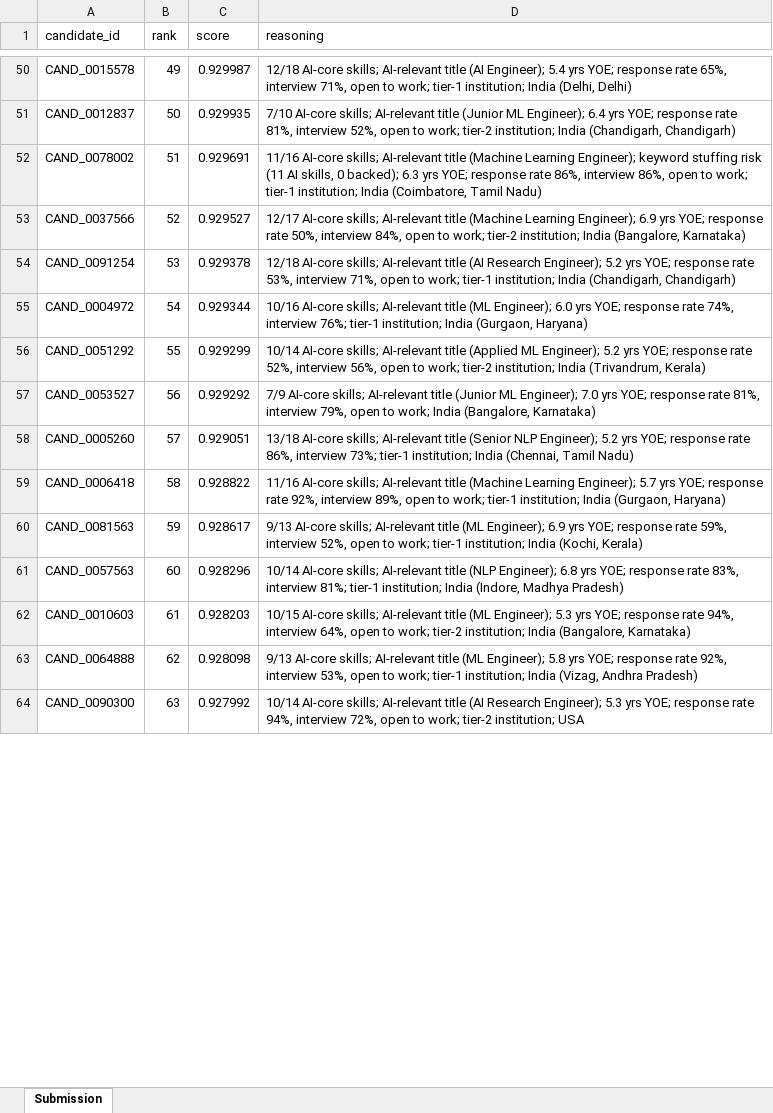
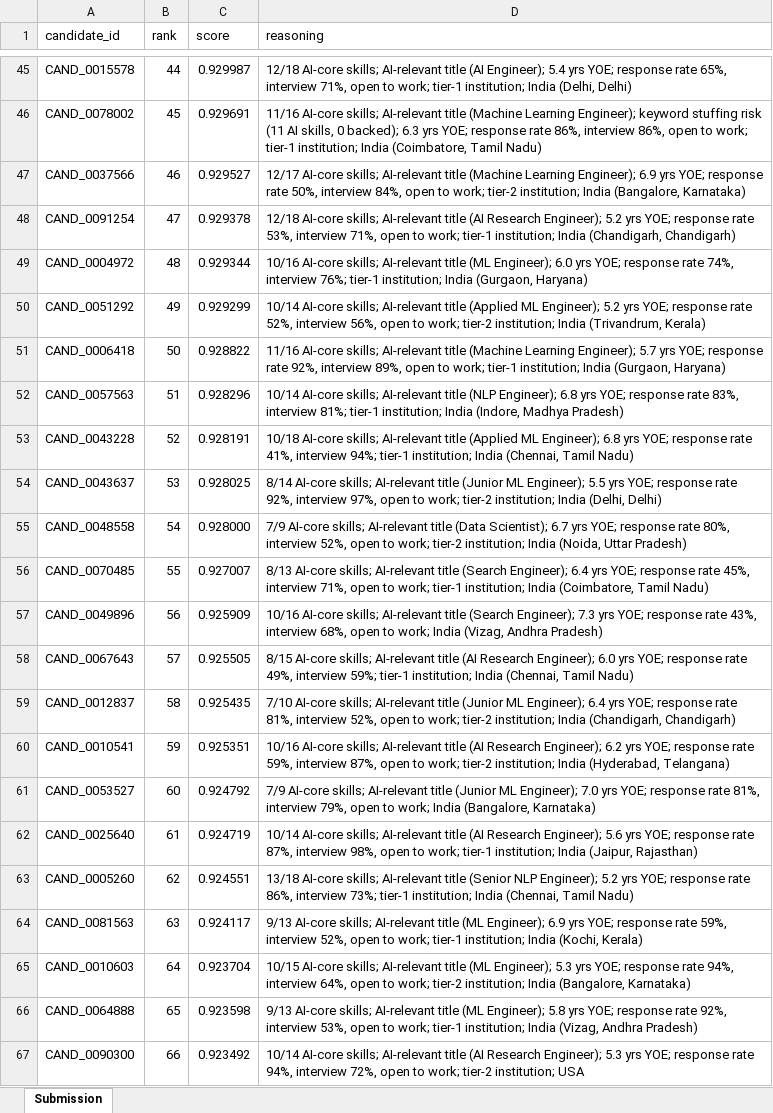
Before and after one commit to doomsday-07/Redorb-Ranker, an Excel workbook: SlEePeR_cElL.xlsx, sheet Submission, drawn as a sheet; only a part is shown, gaps mark what is left out; values as stored, in another font and other column widths than the file's, no cell formats; removed rows and columns are numbered as before the commit, all else as after; the diff covers the shown part only; the diff names each change by its address in the sheet, - before the commit and + after, or states it on an @@ line.

Commit message:
Regenerate submission CSV/XLSX with deterministic scoring (fixed date)

```diff
--- a/SlEePeR_cElL.xlsx (sheet Submission)
+++ b/SlEePeR_cElL.xlsx (sheet Submission)
-B45 (rank): 49
+B45 (rank): 44
-row 51: CAND_0012837 | 50 | 0.929935 | 7/10 AI-core skills; AI-relevant title (Junior ML Engineer); 6.4 yrs YOE; response rate 81%, interview 52%, open to work; tier-2 institution; India (Chandigarh, Chandigarh)
-B46 (rank): 51
+B46 (rank): 45
-B47 (rank): 52
+B47 (rank): 46
-B48 (rank): 53
+B48 (rank): 47
-B49 (rank): 54
+B49 (rank): 48
-B50 (rank): 55
+B50 (rank): 49
+row 51: CAND_0006418 | 50 | 0.928822 | 11/16 AI-core skills; AI-relevant title (Machine Learning Engineer); 5.7 yrs YOE; response rate 92%, interview 89%, open to work; tier-1 institution; India (Gurgaon, Haryana)
+row 52: CAND_0057563 | 51 | 0.928296 | 10/14 AI-core skills; AI-relevant title (NLP Engineer); 6.8 yrs YOE; response rate 83%, interview 81%; tier-1 institution; India (Indore, Madhya Pradesh)
+row 53: CAND_0043228 | 52 | 0.928191 | 10/18 AI-core skills; AI-relevant title (Applied ML Engineer); 6.8 yrs YOE; response rate 41%, interview 94%; tier-1 institution; India (Chennai, Tamil Nadu)
+row 54: CAND_0043637 | 53 | 0.928025 | 8/14 AI-core skills; AI-relevant title (Junior ML Engineer); 5.5 yrs YOE; response rate 92%, interview 97%, open to work; tier-2 institution; India (Delhi, Delhi)
+row 55: CAND_0048558 | 54 | 0.928000 | 7/9 AI-core skills; AI-relevant title (Data Scientist); 6.7 yrs YOE; response rate 80%, interview 52%, open to work; tier-2 institution; India (Noida, Uttar Pradesh)
+row 56: CAND_0070485 | 55 | 0.927007 | 8/13 AI-core skills; AI-relevant title (Search Engineer); 6.4 yrs YOE; response rate 45%, interview 71%, open to work; tier-1 institution; India (Coimbatore, Tamil Nadu)
+row 57: CAND_0049896 | 56 | 0.925909 | 10/16 AI-core skills; AI-relevant title (Search Engineer); 7.3 yrs YOE; response rate 43%, interview 68%, open to work; India (Vizag, Andhra Pradesh)
+row 58: CAND_0067643 | 57 | 0.925505 | 8/15 AI-core skills; AI-relevant title (AI Research Engineer); 6.0 yrs YOE; response rate 49%, interview 59%; tier-1 institution; India (Chennai, Tamil Nadu)
+row 59: CAND_0012837 | 58 | 0.925435 | 7/10 AI-core skills; AI-relevant title (Junior ML Engineer); 6.4 yrs YOE; response rate 81%, interview 52%, open to work; tier-2 institution; India (Chandigarh, Chandigarh)
+row 60: CAND_0010541 | 59 | 0.925351 | 10/16 AI-core skills; AI-relevant title (AI Research Engineer); 6.2 yrs YOE; response rate 59%, interview 87%, open to work; tier-2 institution; India (Hyderabad, Telangana)
-B61 (rank): 56
+B61 (rank): 60
-C61 (score): 0.929292
+C61 (score): 0.924792
+row 62: CAND_0025640 | 61 | 0.924719 | 10/14 AI-core skills; AI-relevant title (AI Research Engineer); 5.6 yrs YOE; response rate 87%, interview 98%, open to work; tier-1 institution; India (Jaipur, Rajasthan)
-B63 (rank): 57
+B63 (rank): 62
-C63 (score): 0.929051
+C63 (score): 0.924551
-row 59: CAND_0006418 | 58 | 0.928822 | 11/16 AI-core skills; AI-relevant title (Machine Learning Engineer); 5.7 yrs YOE; response rate 92%, interview 89%, open to work; tier-1 institution; India (Gurgaon, Haryana)
-B64 (rank): 59
+B64 (rank): 63
-C64 (score): 0.928617
+C64 (score): 0.924117
-row 61: CAND_0057563 | 60 | 0.928296 | 10/14 AI-core skills; AI-relevant title (NLP Engineer); 6.8 yrs YOE; response rate 83%, interview 81%; tier-1 institution; India (Indore, Madhya Pradesh)
-B65 (rank): 61
+B65 (rank): 64
-C65 (score): 0.928203
+C65 (score): 0.923704
-B66 (rank): 62
+B66 (rank): 65
-C66 (score): 0.928098
+C66 (score): 0.923598
-B67 (rank): 63
+B67 (rank): 66
-C67 (score): 0.927992
+C67 (score): 0.923492
```
Also changed, not shown: 31 added rows, 39 removed rows and 66 edited cells elsewhere in this sheet, cell formats, 2 other files.
